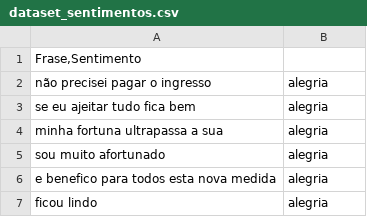
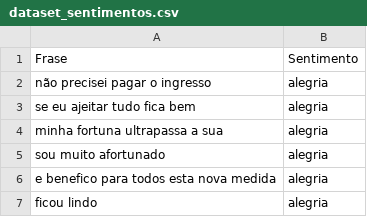
Before and after one commit to LucaswasTaken/Acessibilidade_Parte_1_Analise_de_Sentimentos, a CSV file: dataset_sentimentos.csv, drawn as a sheet; only a part is shown; removed rows and columns are numbered as before the commit, all else as after; the diff names each change by its address in the sheet, - before the commit and + after, or states it on an @@ line.

Commit message:
Update dataset_sentimentos.csv

```diff
--- a/dataset_sentimentos.csv
+++ b/dataset_sentimentos.csv
-row 1: Frase,Sentimento
+row 1: Frase | Sentimento
```
